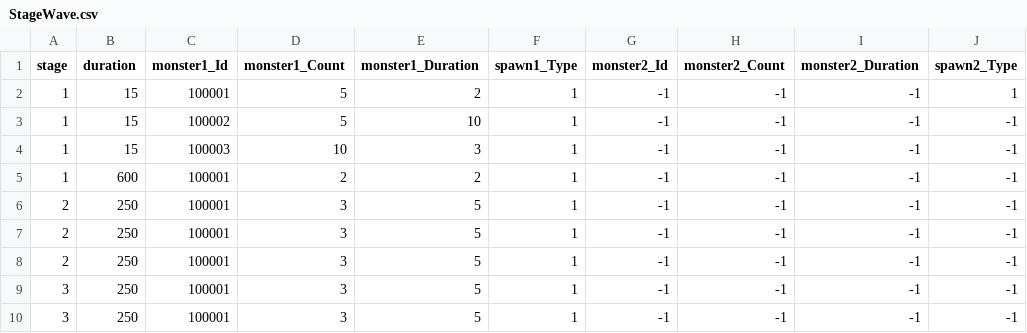
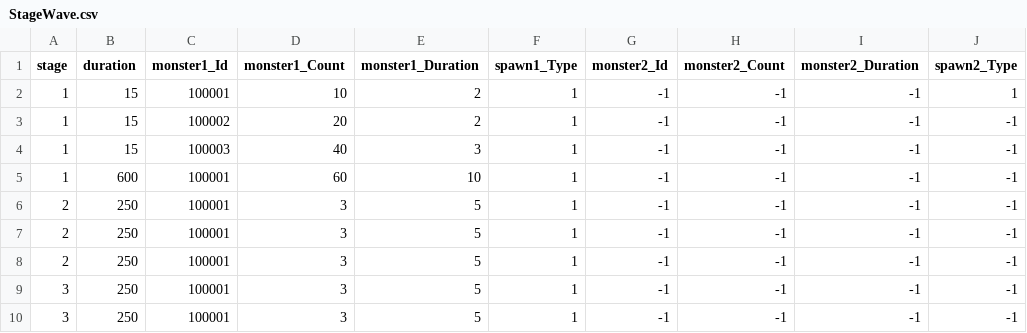
Before and after one commit to qkrkwl6666/TangTangHuru, a CSV file: Assets/08.DataTable/StageWave.csv, drawn as a sheet; only a part is shown; the diff names each change by its address in the sheet, - before the commit and + after, or states it on an @@ line.

```diff
--- a/Assets/08.DataTable/StageWave.csv
+++ b/Assets/08.DataTable/StageWave.csv
-D2 (monster1_Count): 5
+D2 (monster1_Count): 10
-D3 (monster1_Count): 5
+D3 (monster1_Count): 20
-E3 (monster1_Duration): 10
+E3 (monster1_Duration): 2
-D4 (monster1_Count): 10
+D4 (monster1_Count): 40
-D5 (monster1_Count): 2
+D5 (monster1_Count): 60
-E5 (monster1_Duration): 2
+E5 (monster1_Duration): 10
```
Also changed, not shown: 18 other files.
